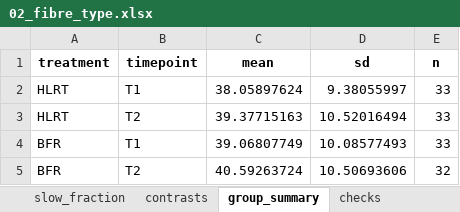
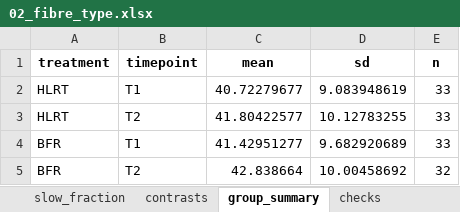
Before and after one commit to Dustyn-T-Lewis/BFR_limpa, an Excel workbook: 06_Composition/02_fibre_type/c_data/02_fibre_type.xlsx, sheet group_summary, drawn as a sheet; values as stored, in another font and other column widths than the file's, no borders; the diff names each change by its address in the sheet, - before the commit and + after, or states it on an @@ line.

```diff
--- a/06_Composition/02_fibre_type/c_data/02_fibre_type.xlsx (sheet group_summary)
+++ b/06_Composition/02_fibre_type/c_data/02_fibre_type.xlsx (sheet group_summary)
-C2 (mean): 38.05897624
+C2 (mean): 40.72279677
-D2 (sd): 9.38055997
+D2 (sd): 9.083948619
-C3 (mean): 39.37715163
+C3 (mean): 41.80422577
-D3 (sd): 10.52016494
+D3 (sd): 10.12783255
-C4 (mean): 39.06807749
+C4 (mean): 41.42951277
-D4 (sd): 10.08577493
+D4 (sd): 9.682920689
-C5 (mean): 40.59263724
+C5 (mean): 42.838664
-D5 (sd): 10.50693606
+D5 (sd): 10.00458692
```
Also changed, not shown: sheet slow_fraction, sheet contrasts, sheet checks, 7 other files.
